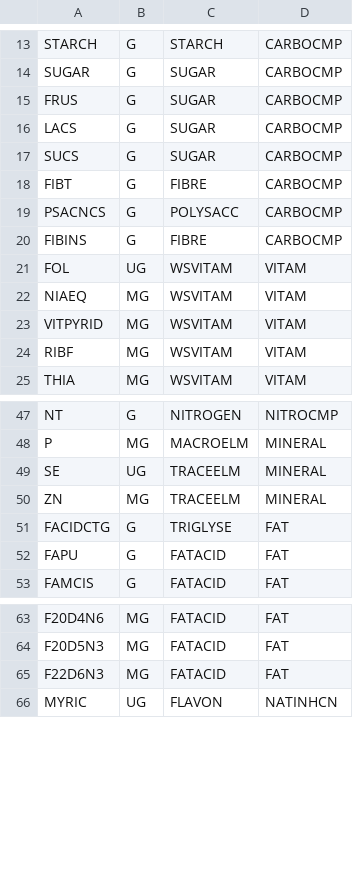
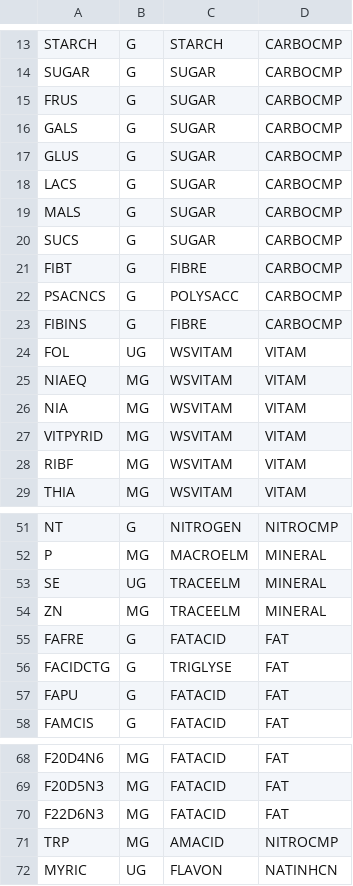
Before and after one commit to ilkka/mealprep, a CSV file: backend/seed_data/component.csv, drawn as a sheet; only a part is shown, gaps mark what is left out; the diff names each change by its address in the sheet, - before the commit and + after, or states it on an @@ line.

```diff
--- a/backend/seed_data/component.csv
+++ b/backend/seed_data/component.csv
+row 16: GALS | G | SUGAR | CARBOCMP
+row 17: GLUS | G | SUGAR | CARBOCMP
+row 19: MALS | G | SUGAR | CARBOCMP
+row 26: NIA | MG | WSVITAM | VITAM
+row 55: FAFRE | G | FATACID | FAT
+row 71: TRP | MG | AMACID | NITROCMP
```
Also changed, not shown: backend/seed_data/contribfood.csv, backend/seed_data/eufdname_EN.csv, 17 other files.
